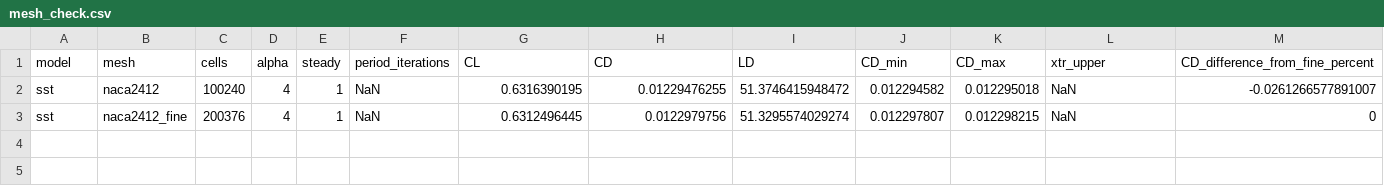
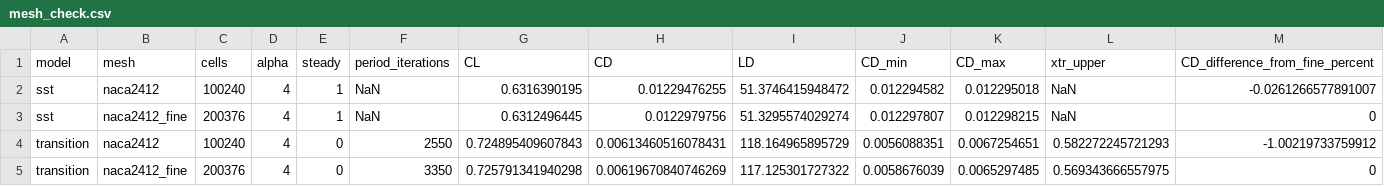
Before and after one commit to Sne-k/airfoil-geometry-optimization, a CSV file: results/cfd/designs/mesh_check.csv, drawn as a sheet.

```diff
--- a/results/cfd/designs/mesh_check.csv
+++ b/results/cfd/designs/mesh_check.csv
@@ -3 +3,3 @@ sst,naca2412,100240,4,1,NaN,0.6316390195,0.01229476255,51.3746415948472,0.012294
 sst,naca2412_fine,200376,4,1,NaN,0.6312496445,0.0122979756,51.3295574029274,0.012297807,0.012298215,NaN,0
+transition,naca2412,100240,4,0,2550,0.724895409607843,0.00613460516078431,118.164965895729,0.0056088351,0.0067254651,0.582272245721293,-1.00219733759912
+transition,naca2412_fine,200376,4,0,3350,0.725791341940298,0.00619670840746269,117.125301727322,0.0058676039,0.0065297485,0.569343666557975,0
```
Also changed, not shown: results/cfd/designs/peaks.csv, 16 other files.
